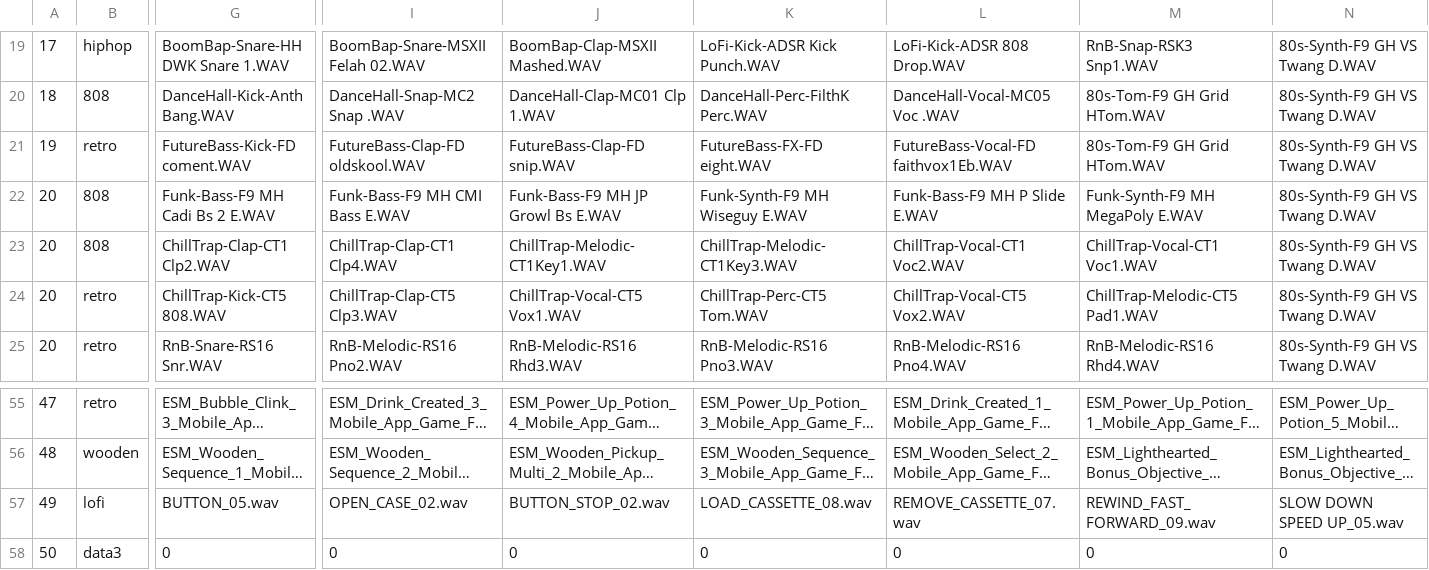
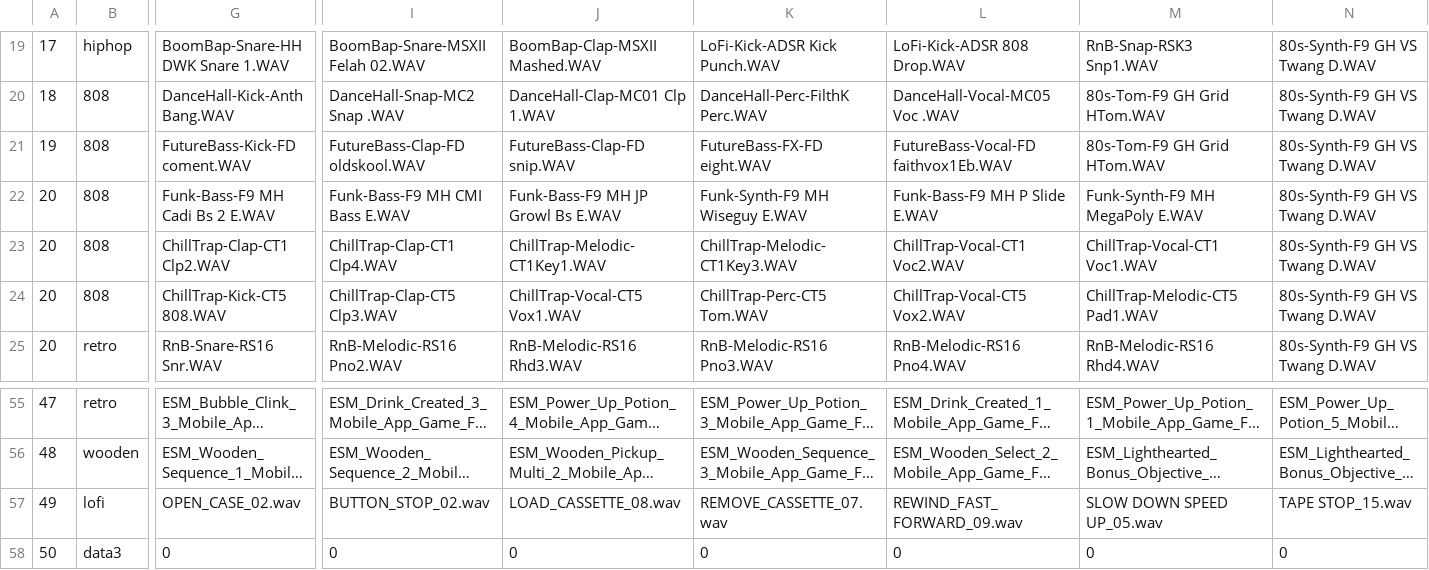
Before and after one commit to Radetzki87/web1, a CSV file: sdic.csv, drawn as a sheet; only a part is shown, gaps mark what is left out; long unchanged cells end in …; the diff covers the shown part only; the diff names each change by its address in the sheet, - before the commit and + after, or states it on an @@ line.

Commit message:
Add files via upload

```diff
--- a/sdic.csv
+++ b/sdic.csv
-B21: retro
+B21: 808
-B24: retro
+B24: 808
-G57: BUTTON_05.wav
+G57: OPEN_CASE_02.wav
-I57: OPEN_CASE_02.wav
+I57: BUTTON_STOP_02.wav
-J57: BUTTON_STOP_02.wav
+J57: LOAD_CASSETTE_08.wav
-K57: LOAD_CASSETTE_08.wav
+K57: REMOVE_CASSETTE_07.wav
-L57: REMOVE_CASSETTE_07.wav
+L57: REWIND_FAST_FORWARD_09.wav
-M57: REWIND_FAST_FORWARD_09.wav
+M57: SLOW DOWN SPEED UP_05.wav
-N57: SLOW DOWN SPEED UP_05.wav
+N57: TAPE STOP_15.wav
```
Also changed, not shown: 1 edited cell elsewhere in this file.
